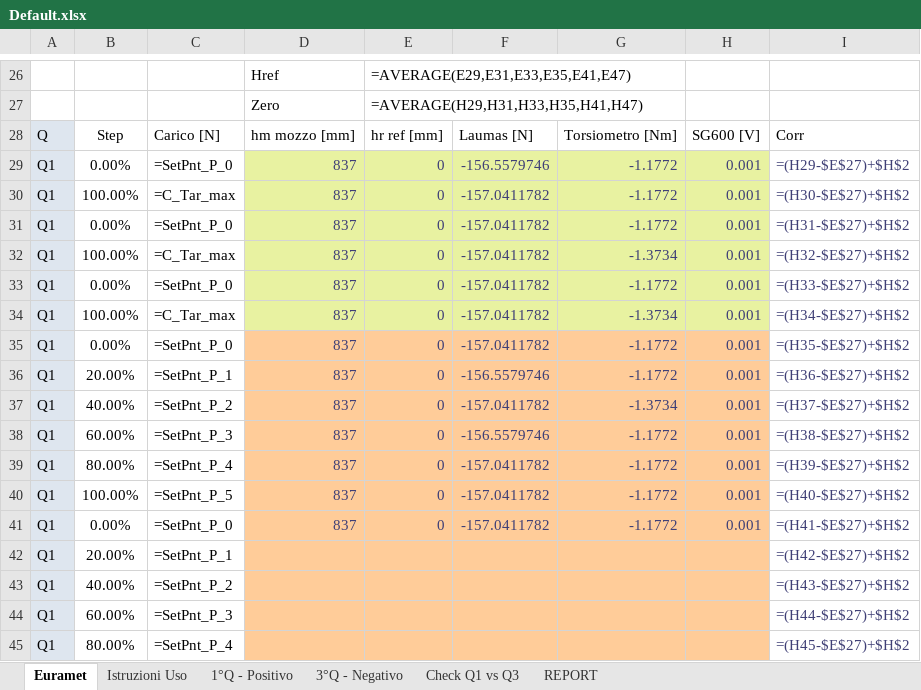
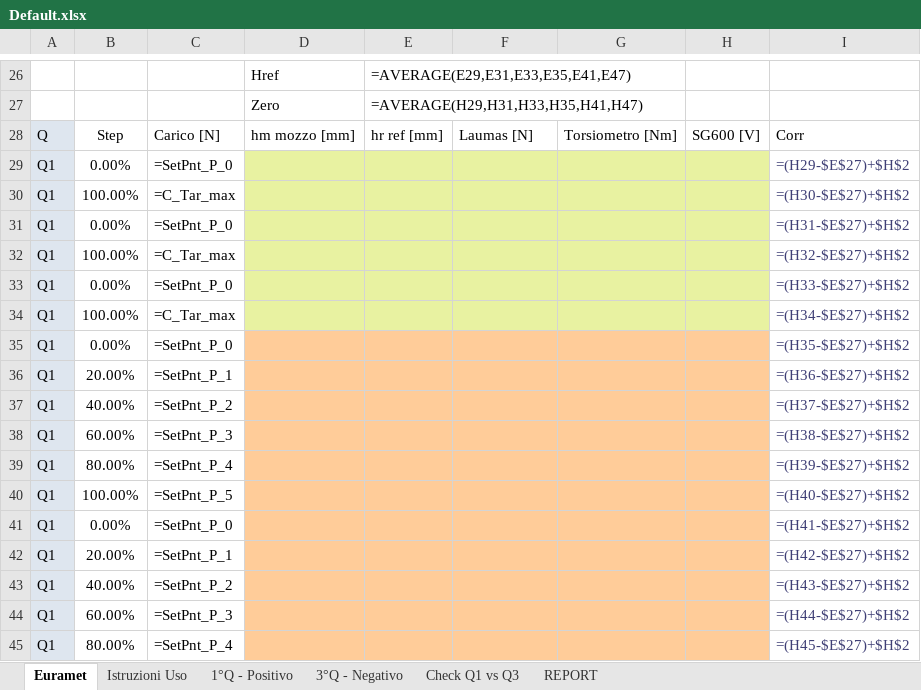
Before and after one commit to Mixer97/tesi_triennale, an Excel workbook: python/Codice_Progetto/Certificati_Euramet_Completi/Default.xlsx, sheet Euramet, drawn as a sheet; only a part is shown, gaps mark what is left out; values as stored, in another font and other column widths than the file's, no borders; formulas without a stored value are shown as written; conditional formats not drawn; the diff covers the shown part only; the diff names each change by its address in the sheet, - before the commit and + after, or states it on an @@ line.

```diff
--- a/python/Codice_Progetto/Certificati_Euramet_Completi/Default.xlsx (sheet Euramet)
+++ b/python/Codice_Progetto/Certificati_Euramet_Completi/Default.xlsx (sheet Euramet)
-D29:D41: 837
+D29:D41: (empty)
-E29:E41: 0
+E29:E41: (empty)
-F29: -156.5579746
+F29: (empty)
-G29:G31: -1.1772
+G29:G31: (empty)
-H29:H41: 0.001
+H29:H41: (empty)
-F30:F35: -157.0411782
+F30:F35: (empty)
-G32: -1.3734
+G32: (empty)
-G33: -1.1772
+G33: (empty)
-G34: -1.3734
+G34: (empty)
-G35:G36: -1.1772
+G35:G36: (empty)
-F36: -156.5579746
+F36: (empty)
-F37: -157.0411782
+F37: (empty)
-G37: -1.3734
+G37: (empty)
-F38: -156.5579746
+F38: (empty)
-G38:G41: -1.1772
+G38:G41: (empty)
-F39:F41: -157.0411782
+F39:F41: (empty)
```
Also changed, not shown: 63 edited cells elsewhere in this sheet, sheet Istruzioni Uso, 22 other files.
